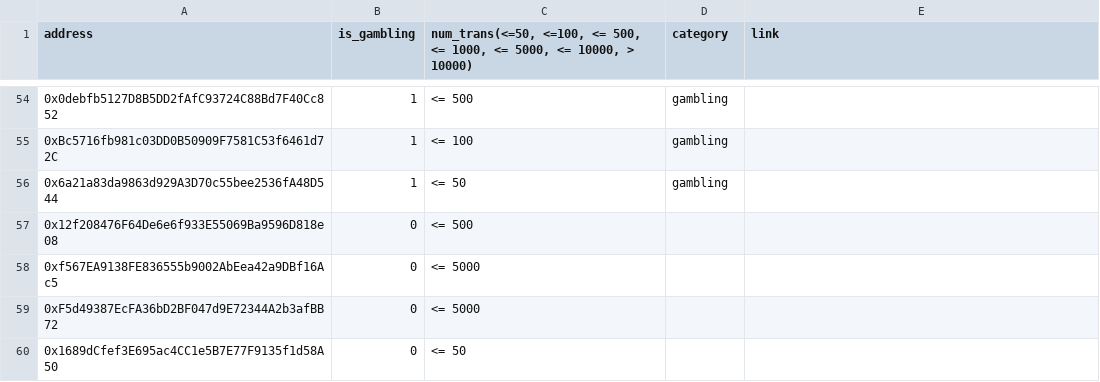
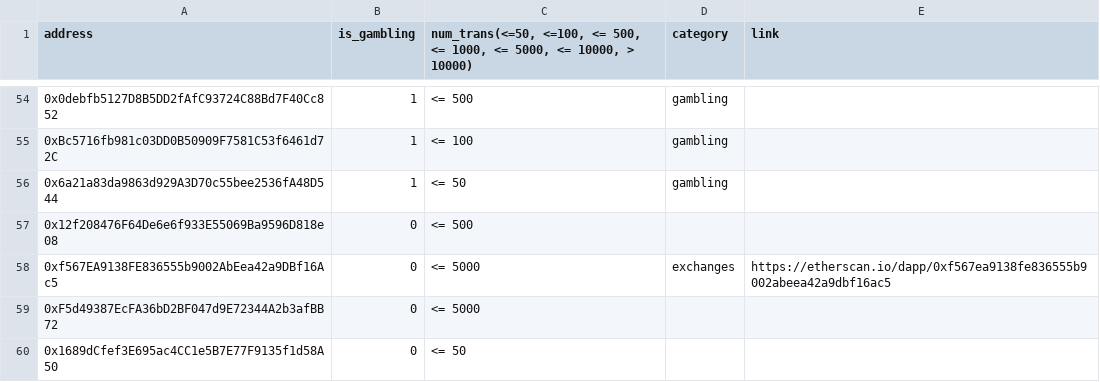
Before and after one commit to Ortiane/Smart-Contract-Gambling-Detection, a CSV file: contracts.csv, drawn as a sheet; only a part is shown, gaps mark what is left out; the diff names each change by its address in the sheet, - before the commit and + after, or states it on an @@ line.

Commit message:
Fixed model and preprocessing/collect data

```diff
--- a/contracts.csv
+++ b/contracts.csv
-D58 (category): (empty)
+D58 (category): exchanges
-E58 (link): (empty)
+E58 (link): https://etherscan.io/dapp/0xf567ea9138fe836555b9002abeea42a9dbf16ac5
```
Also changed, not shown: 5 other files.
